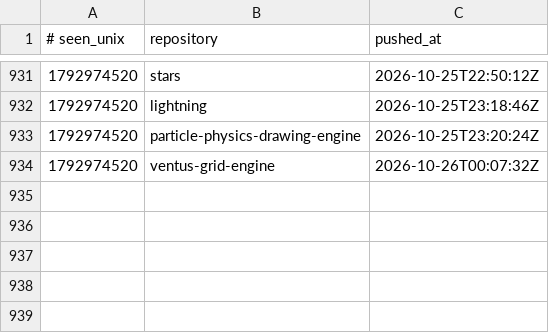
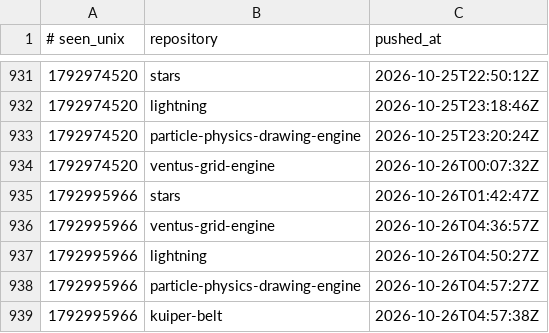
Before and after one commit to Ventusltd/time-stone, a TSV file: ledger.tsv, drawn as a sheet; only a part is shown, gaps mark what is left out; the diff names each change by its address in the sheet, - before the commit and + after, or states it on an @@ line.

```diff
--- a/ledger.tsv
+++ b/ledger.tsv
+row 935: 1792995966 | stars | 2026-10-26T01:42:47Z
+row 936: 1792995966 | ventus-grid-engine | 2026-10-26T04:36:57Z
+row 937: 1792995966 | lightning | 2026-10-26T04:50:27Z
+row 938: 1792995966 | particle-physics-drawing-engine | 2026-10-26T04:57:27Z
+row 939: 1792995966 | kuiper-belt | 2026-10-26T04:57:38Z
```
Also changed, not shown: 1 other file.
